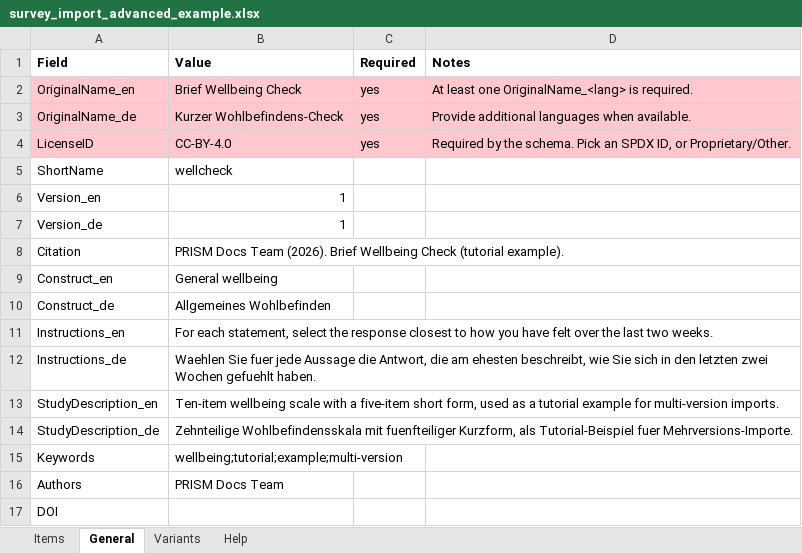
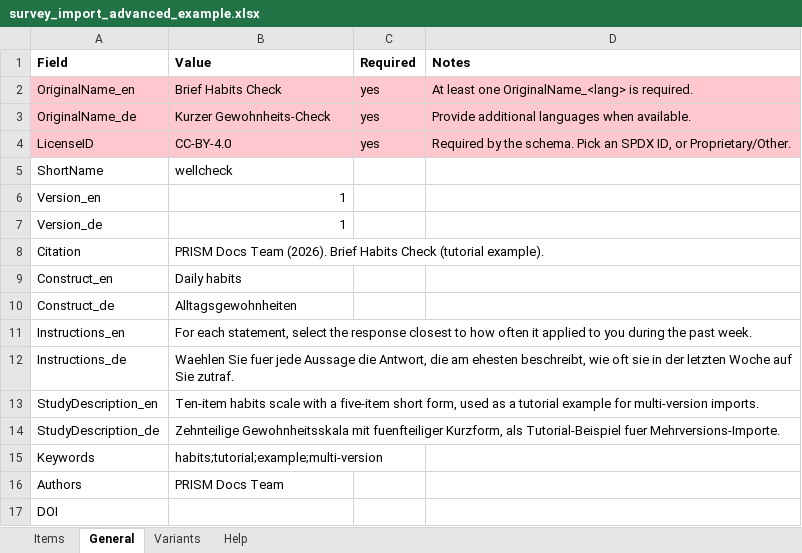
Before and after one commit to MRI-Lab-Graz/prism-studio, an Excel workbook: examples/excel_template/advanced/survey_import_advanced_example.xlsx, sheet General, drawn as a sheet; only a part is shown; values as stored, in another font and other column widths than the file's, no borders; the diff names each change by its address in the sheet, - before the commit and + after, or states it on an @@ line.

```diff
--- a/examples/excel_template/advanced/survey_import_advanced_example.xlsx (sheet General)
+++ b/examples/excel_template/advanced/survey_import_advanced_example.xlsx (sheet General)
-B2 (Value): Brief Wellbeing Check
+B2 (Value): Brief Habits Check
-B3 (Value): Kurzer Wohlbefindens-Check
+B3 (Value): Kurzer Gewohnheits-Check
-B8 (Value): …(2026). Brief Wellbeing Check (tutorial…
+B8 (Value): …(2026). Brief Habits Check (tutorial…
-B9 (Value): General wellbeing
+B9 (Value): Daily habits
-B10 (Value): Allgemeines Wohlbefinden
+B10 (Value): Alltagsgewohnheiten
-B11 (Value): …to how you have felt over the last two weeks.
+B11 (Value): …to how often it applied to you during the past week.
-B12 (Value): …beschreibt, wie Sie sich in den letzten zwei Wochen gefuehlt haben.
+B12 (Value): …beschreibt, wie oft sie in der letzten Woche auf Sie zutraf.
-B13 (Value): Ten-item wellbeing scale with…
+B13 (Value): Ten-item habits scale with…
-B14 (Value): Zehnteilige Wohlbefindensskala mit fuenfteiliger…
+B14 (Value): Zehnteilige Gewohnheitsskala mit fuenfteiliger…
-B15 (Value): wellbeing;tutorial;example;multi-version
+B15 (Value): habits;tutorial;example;multi-version
```
Also changed, not shown: sheet Items, 26 other files.
